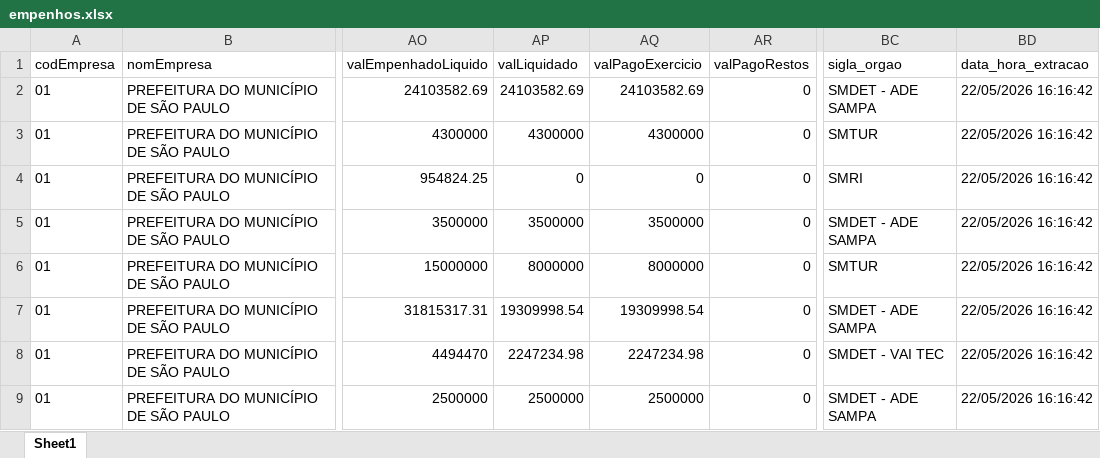
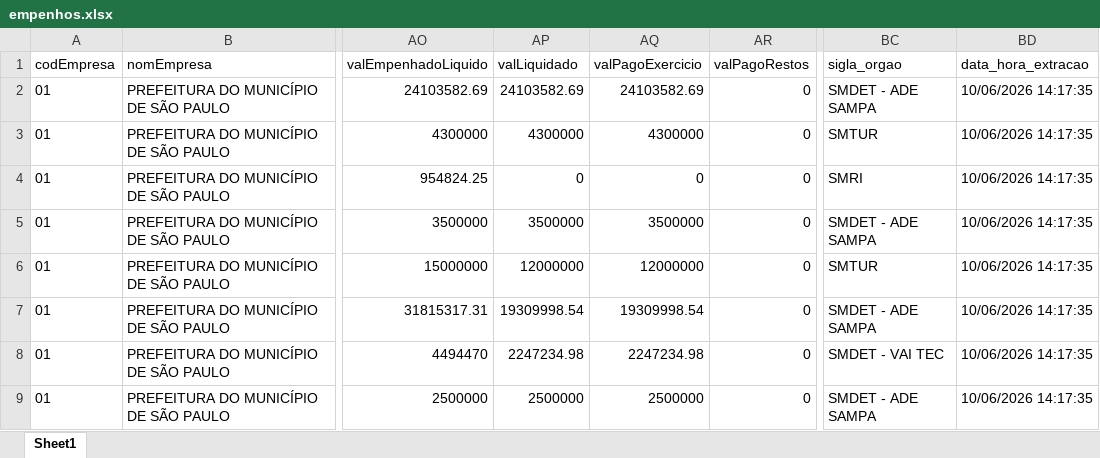
Before and after one commit to NathanSFaita/sof_adesampa, an Excel workbook: base_execucao/empenhos.xlsx, sheet Sheet1, drawn as a sheet; only a part is shown, gaps mark what is left out; values as stored, in another font and other column widths than the file's, no borders; the diff names each change by its address in the sheet, - before the commit and + after, or states it on an @@ line.

```diff
--- a/base_execucao/empenhos.xlsx (sheet Sheet1)
+++ b/base_execucao/empenhos.xlsx (sheet Sheet1)
-BD2:BD9 (data_hora_extracao): 22/05/2026 16:16:42
+BD2:BD9 (data_hora_extracao): 10/06/2026 14:17:35
-AP6 (valLiquidado): 8000000
+AP6 (valLiquidado): 12000000
-AQ6 (valPagoExercicio): 8000000
+AQ6 (valPagoExercicio): 12000000
```
Also changed, not shown: base_execucao/execucao.xlsx, base_execucao/mudancas_empenhos.xlsx, 3 other files.
